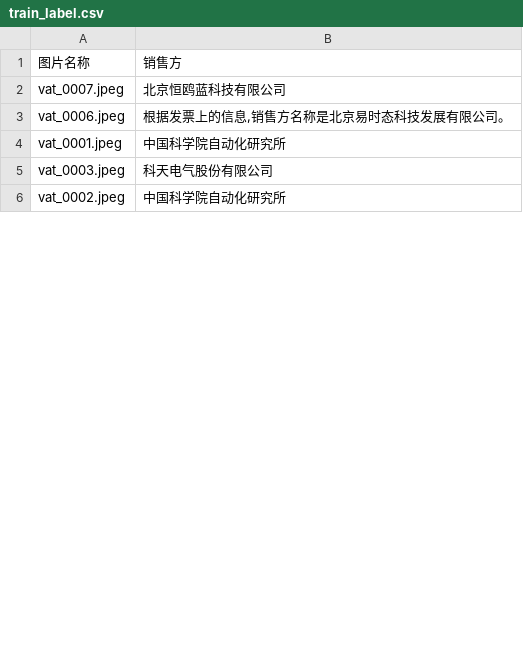
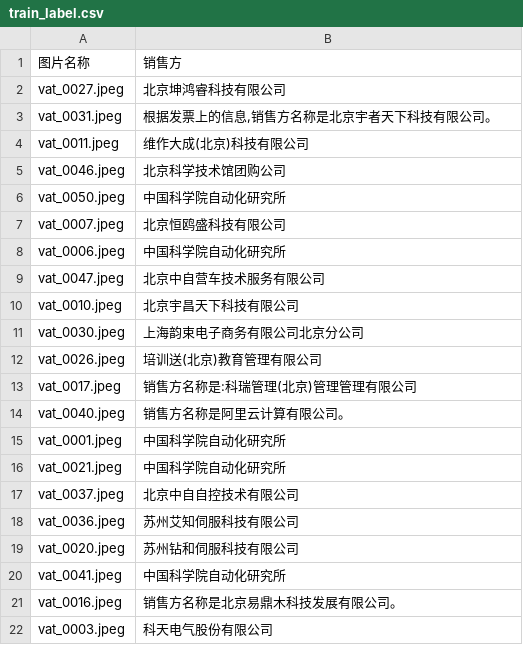
Before and after one commit to nimysan/CustomModel, a CSV file: data/label_data/train_label.csv, drawn as a sheet; only a part is shown; the shorter side is filled out with more unchanged rows; the diff covers the shown part only.

```diff
--- a/data/label_data/train_label.csv
+++ b/data/label_data/train_label.csv
@@ -1,5 +1,22 @@
 图片名称,销售方
-vat_0007.jpeg,北京恒鸥蓝科技有限公司
-vat_0006.jpeg,"根据发票上的信息,销售方名称是北京易时态科技发展有限公司。"
+vat_0027.jpeg,北京坤鸿睿科技有限公司
+vat_0031.jpeg,"根据发票上的信息,销售方名称是北京宇者天下科技有限公司。"
+vat_0011.jpeg,维作大成(北京)科技有限公司
+vat_0046.jpeg,北京科学技术馆团购公司
+vat_0050.jpeg,中国科学院自动化研究所
+vat_0007.jpeg,北京恒鸥盛科技有限公司
+vat_0006.jpeg,中国科学院自动化研究所
+vat_0047.jpeg,北京中自营车技术服务有限公司
+vat_0010.jpeg,北京宇昌天下科技有限公司
+vat_0030.jpeg,上海韵束电子商务有限公司北京分公司
+vat_0026.jpeg,培训送(北京)教育管理有限公司
+vat_0017.jpeg,销售方名称是:科瑞管理(北京)管理管理有限公司
+vat_0040.jpeg,销售方名称是阿里云计算有限公司。
 vat_0001.jpeg,中国科学院自动化研究所
+vat_0021.jpeg,中国科学院自动化研究所
+vat_0037.jpeg,北京中自自控技术有限公司
+vat_0036.jpeg,苏州艾知伺服科技有限公司
+vat_0020.jpeg,苏州钻和伺服科技有限公司
+vat_0041.jpeg,中国科学院自动化研究所
+vat_0016.jpeg,销售方名称是北京易鼎木科技发展有限公司。
 vat_0003.jpeg,科天电气股份有限公司
```
Also changed, not shown: 24 added rows and 3 edited cells elsewhere in this file, data/label_data/test_label.csv, 12 other files.
